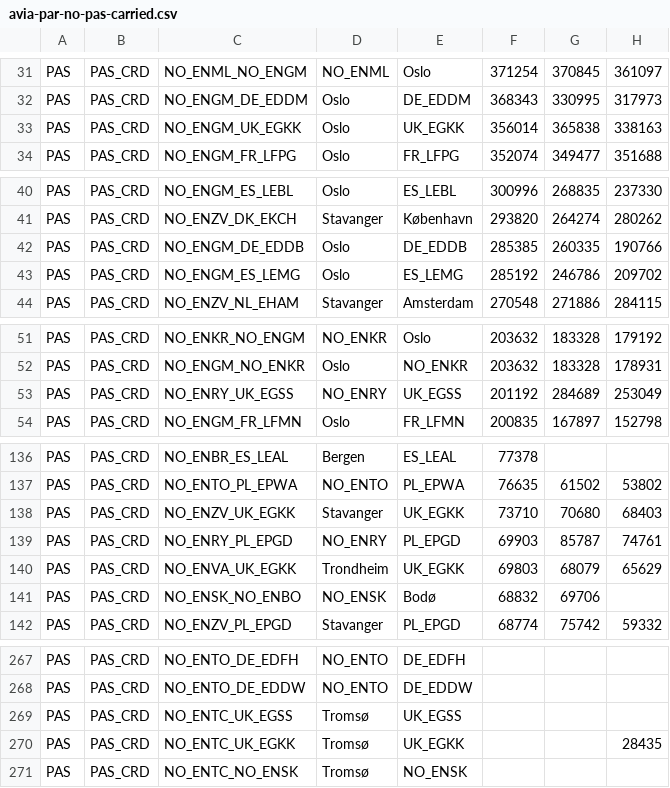
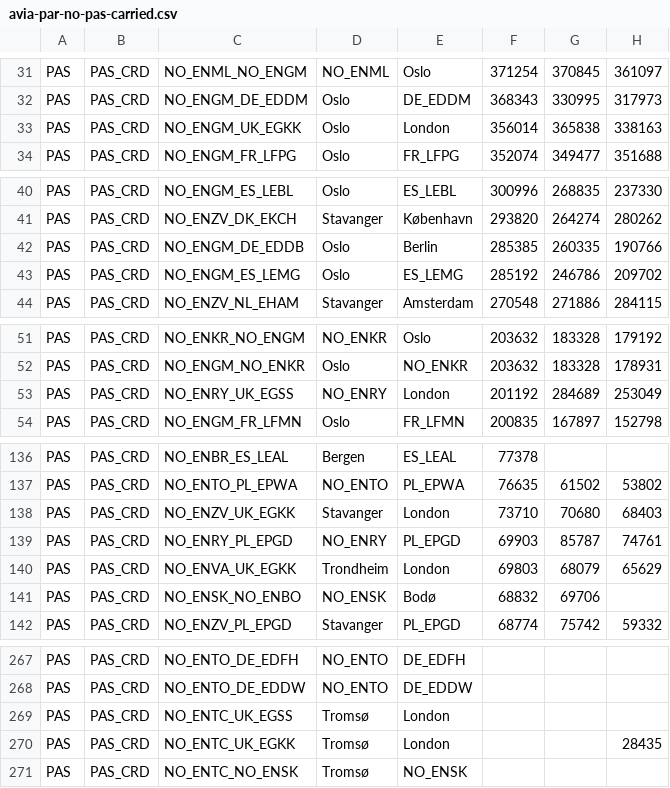
Before and after one commit to ivarref/clj-simple-chart, a CSV file: data/eurostat/avia-par-no-pas-carried.csv, drawn as a sheet; only a part is shown, gaps mark what is left out; the diff covers the shown part only; the diff names each change by its address in the sheet, - before the commit and + after, or states it on an @@ line.

```diff
--- a/data/eurostat/avia-par-no-pas-carried.csv
+++ b/data/eurostat/avia-par-no-pas-carried.csv
-E33: UK_EGKK
+E33: London
-E42: DE_EDDB
+E42: Berlin
-E53: UK_EGSS
+E53: London
-E138: UK_EGKK
+E138: London
-E140: UK_EGKK
+E140: London
-E269: UK_EGSS
+E269: London
-E270: UK_EGKK
+E270: London
```
Also changed, not shown: 10 edited cells elsewhere in this file, 1 other file.
